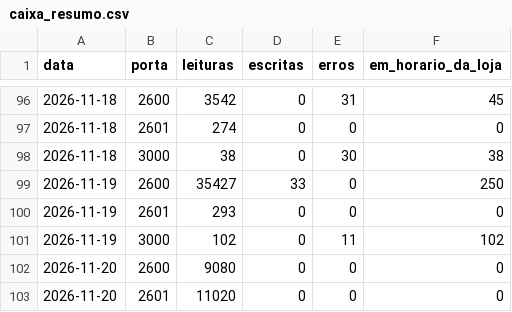
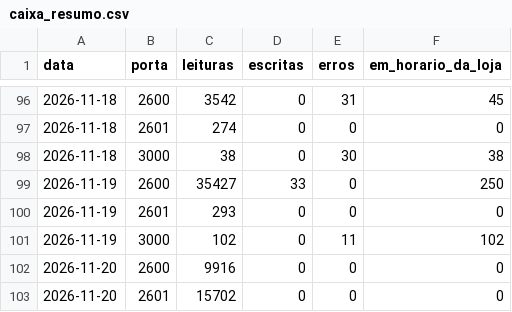
Before and after one commit to xxffoottxx/artsoft-call-log, a CSV file: caixa_resumo.csv, drawn as a sheet; only a part is shown, gaps mark what is left out.

```diff
--- a/caixa_resumo.csv
+++ b/caixa_resumo.csv
@@ -101,3 +101,3 @@ data,porta,leituras,escritas,erros,em_horario_da_loja
 2026-11-19,3000,102,0,11,102
-2026-11-20,2600,9080,0,0,0
-2026-11-20,2601,11020,0,0,0
+2026-11-20,2600,9916,0,0,0
+2026-11-20,2601,15702,0,0,0
```
Also changed, not shown: daily_summary.csv.
